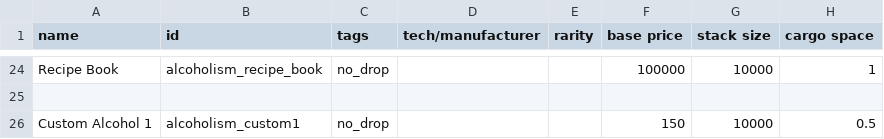
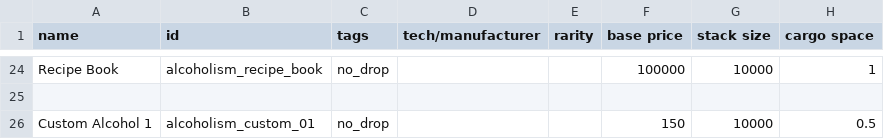
Before and after one commit to SirHartley/Substance.Abuse, a CSV file: data/campaign/special_items.csv, drawn as a sheet; only a part is shown, gaps mark what is left out; the diff names each change by its address in the sheet, - before the commit and + after, or states it on an @@ line.

```diff
--- a/data/campaign/special_items.csv
+++ b/data/campaign/special_items.csv
-B26 (id): alcoholism_custom1
+B26 (id): alcoholism_custom_01
```
Also changed, not shown: data/campaign/commodities.csv, 25 other files.
